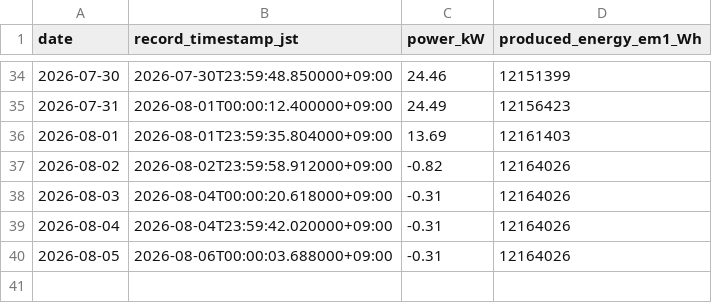
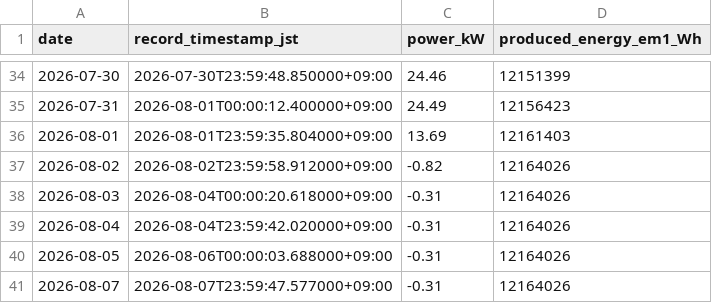
Before and after one commit to choppaman79/volter, a CSV file: data/daily_log.csv, drawn as a sheet; only a part is shown, gaps mark what is left out.

```diff
--- a/data/daily_log.csv
+++ b/data/daily_log.csv
@@ -40 +40,2 @@ date,record_timestamp_jst,power_kW,produced_energy_em1_Wh
 2026-08-05,2026-08-06T00:00:03.688000+09:00,-0.31,12164026
+2026-08-07,2026-08-07T23:59:47.577000+09:00,-0.31,12164026
```
Also changed, not shown: 2 other files.
